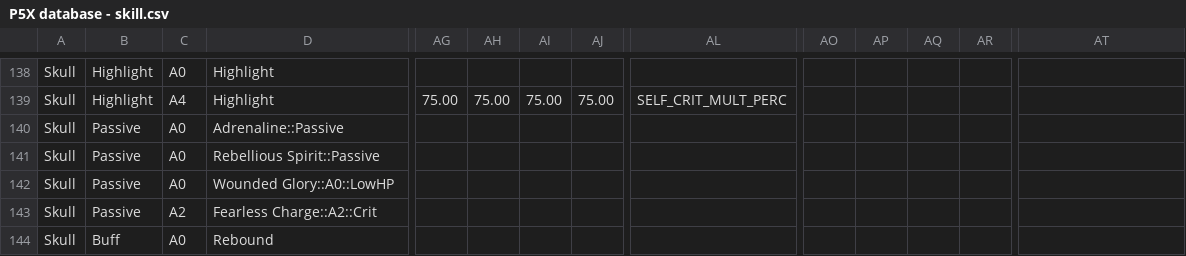
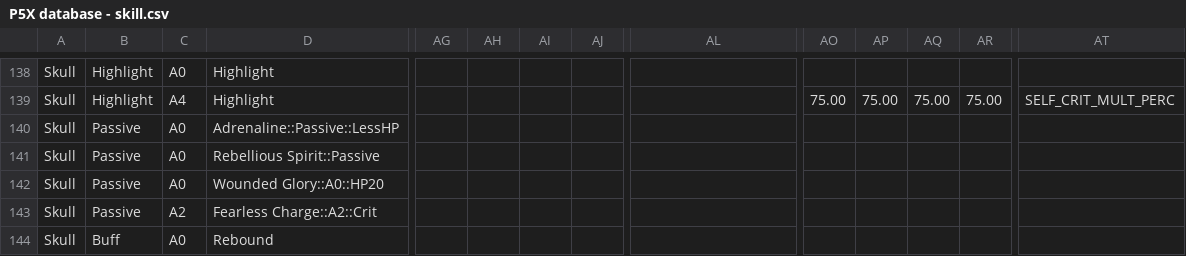
Before and after one commit to schau1/p5x, a CSV file: P5X database - skill.csv, drawn as a sheet; only a part is shown, gaps mark what is left out; the diff covers the shown part only; the diff names each change by its address in the sheet, - before the commit and + after, or states it on an @@ line.

```diff
--- a/P5X database - skill.csv
+++ b/P5X database - skill.csv
-AG139: 75.00
+AG139: (empty)
-AH139: 75.00
+AH139: (empty)
-AI139: 75.00
+AI139: (empty)
-AJ139: 75.00
+AJ139: (empty)
-AL139: SELF_CRIT_MULT_PERC
+AL139: (empty)
-AO139: (empty)
+AO139: 75.00
-AP139: (empty)
+AP139: 75.00
-AQ139: (empty)
+AQ139: 75.00
-AR139: (empty)
+AR139: 75.00
-AT139: (empty)
+AT139: SELF_CRIT_MULT_PERC
-D140: Adrenaline::Passive
+D140: Adrenaline::Passive::LessHP
-D142: Wounded Glory::A0::LowHP
+D142: Wounded Glory::A0::HP20
```
Also changed, not shown: 39 edited cells elsewhere in this file, 3 other files.
